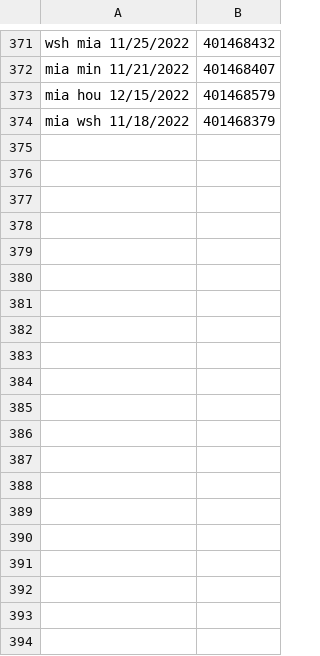
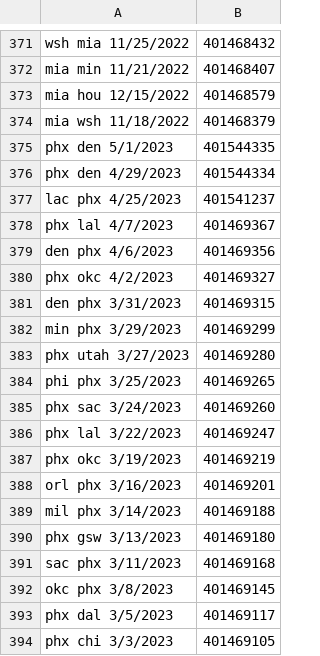
Before and after one commit to maxmnovick/probability-determiner, a CSV file: data/Game Ids.csv, drawn as a sheet; only a part is shown, gaps mark what is left out; the diff covers the shown part only; the diff names each change by its address in the sheet, - before the commit and + after, or states it on an @@ line.

```diff
--- a/data/Game Ids.csv
+++ b/data/Game Ids.csv
+row 375: phx den 5/1/2023 | 401544335
+row 376: phx den 4/29/2023 | 401544334
+row 377: lac phx 4/25/2023 | 401541237
+row 378: phx lal 4/7/2023 | 401469367
+row 379: den phx 4/6/2023 | 401469356
+row 380: phx okc 4/2/2023 | 401469327
+row 381: den phx 3/31/2023 | 401469315
+row 382: min phx 3/29/2023 | 401469299
+row 383: phx utah 3/27/2023 | 401469280
+row 384: phi phx 3/25/2023 | 401469265
+row 385: phx sac 3/24/2023 | 401469260
+row 386: phx lal 3/22/2023 | 401469247
+row 387: phx okc 3/19/2023 | 401469219
+row 388: orl phx 3/16/2023 | 401469201
+row 389: mil phx 3/14/2023 | 401469188
+row 390: phx gsw 3/13/2023 | 401469180
+row 391: sac phx 3/11/2023 | 401469168
+row 392: okc phx 3/8/2023 | 401469145
+row 393: phx dal 3/5/2023 | 401469117
+row 394: phx chi 3/3/2023 | 401469105
```
Also changed, not shown: 26 added rows elsewhere in this file, data/Player Ids.csv, data/Player Positions.csv, 5 other files.
